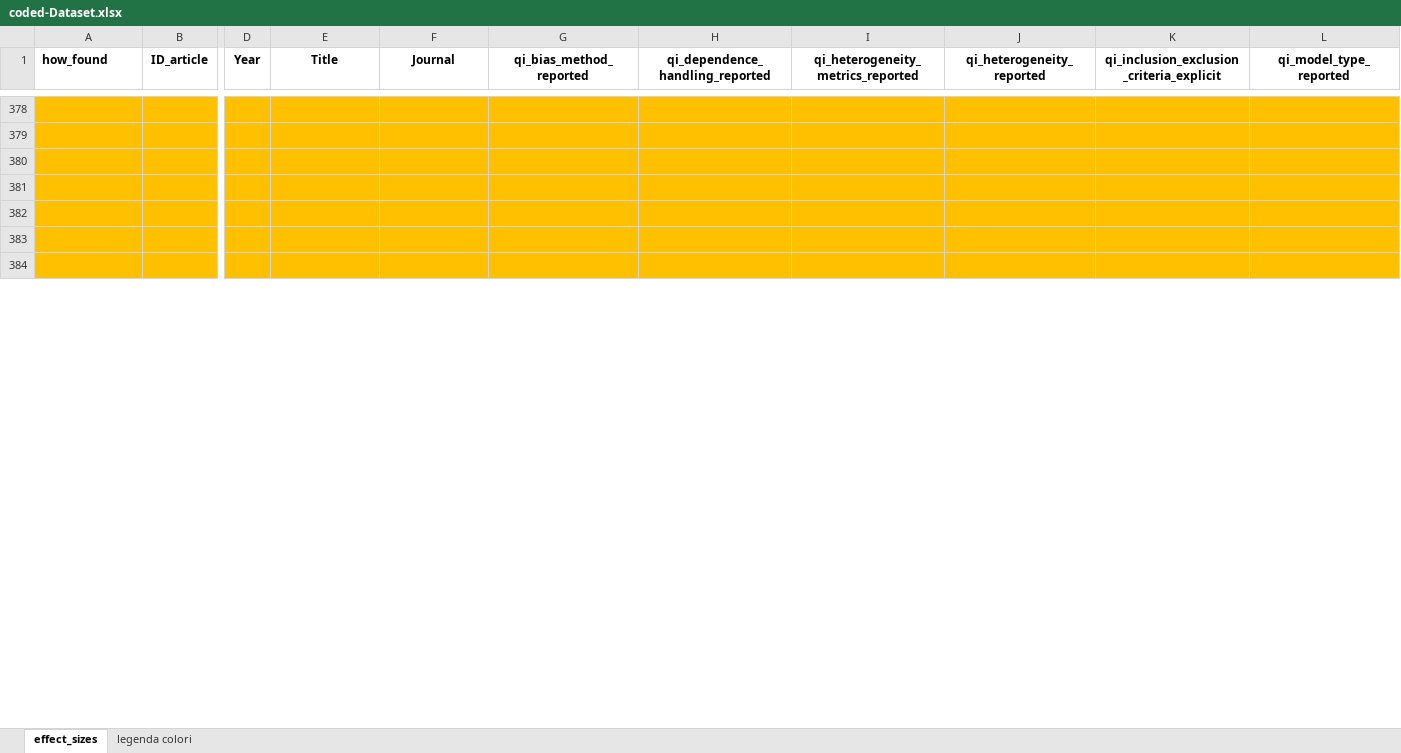
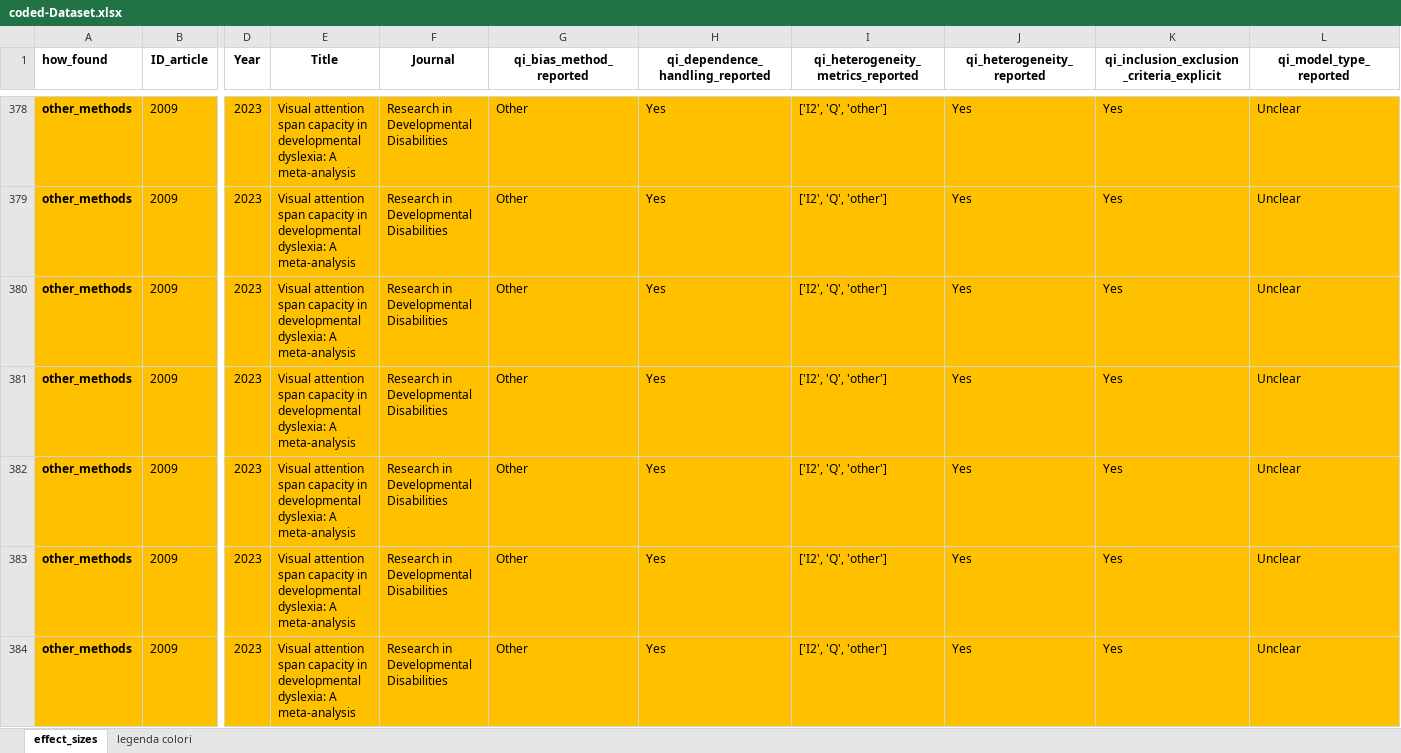
Before and after one commit to EnricoToffalini/Meta-review-cognitive-profiles-ADHD-Dyslexia, an Excel workbook: Data/coded-Dataset.xlsx, sheet effect_sizes, drawn as a sheet; only a part is shown, gaps mark what is left out; values as stored, in another font and other column widths than the file's, no borders; the diff covers the shown part only; the diff names each change by its address in the sheet, - before the commit and + after, or states it on an @@ line.

```diff
--- a/Data/coded-Dataset.xlsx (sheet effect_sizes)
+++ b/Data/coded-Dataset.xlsx (sheet effect_sizes)
-A378:A384 (how_found): (empty)
+A378:A384 (how_found): other_methods
-B378:B384 (ID_article): (empty)
+B378:B384 (ID_article): 2009
-D378:D384 (Year): (empty)
+D378:D384 (Year): 2023
-E378:E384 (Title): (empty)
+E378:E384 (Title): Visual attention span capacity in developmental dyslexia: A meta-analysis
-F378:F384 (Journal): (empty)
+F378:F384 (Journal): Research in Developmental Disabilities
-G378:G384 (qi_bias_method_reported): (empty)
+G378:G384 (qi_bias_method_reported): Other
-H378:H384 (qi_dependence_handling_reported): (empty)
+H378:H384 (qi_dependence_handling_reported): Yes
-I378:I384: (empty)
+I378:I384: ['I2', 'Q', 'other']
-J378:J384 (qi_heterogeneity_reported): (empty)
+J378:J384 (qi_heterogeneity_reported): Yes
-K378:K384: (empty)
+K378:K384: Yes
-L378:L384 (qi_model_type_reported): (empty)
+L378:L384 (qi_model_type_reported): Unclear
```
Also changed, not shown: 23 added rows, 552 edited cells and cell formats elsewhere in this sheet, 1 other file.
